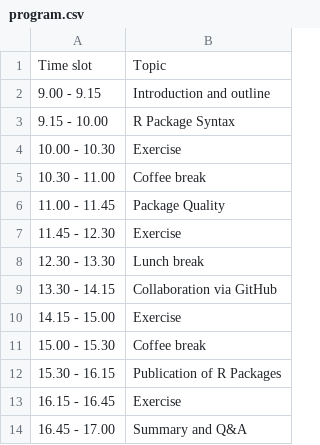
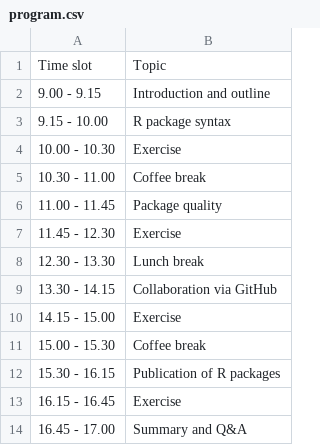
Before and after one commit to openstatsware/shortcourse-iscb2025, a CSV file: slides/resources/program.csv, drawn as a sheet.

```diff
--- a/slides/resources/program.csv
+++ b/slides/resources/program.csv
@@ -2,6 +2,6 @@
 "9.00 - 9.15", "Introduction and outline"
-"9.15 - 10.00", "R Package Syntax"
+"9.15 - 10.00", "R package syntax"
 "10.00 - 10.30", "Exercise"
 "10.30 - 11.00", "Coffee break"
-"11.00 - 11.45", "Package Quality"
+"11.00 - 11.45", "Package quality"
 "11.45 - 12.30", "Exercise"
@@ -11,3 +11,3 @@
 "15.00 - 15.30", "Coffee break"
-"15.30 - 16.15", "Publication of R Packages"
+"15.30 - 16.15", "Publication of R packages"
 "16.15 - 16.45", "Exercise"
```
Also changed, not shown: 8 other files.
